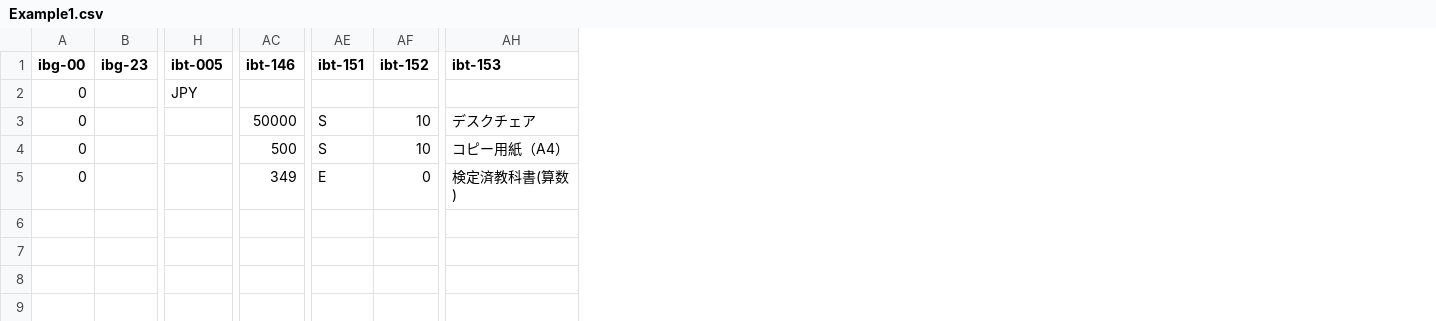
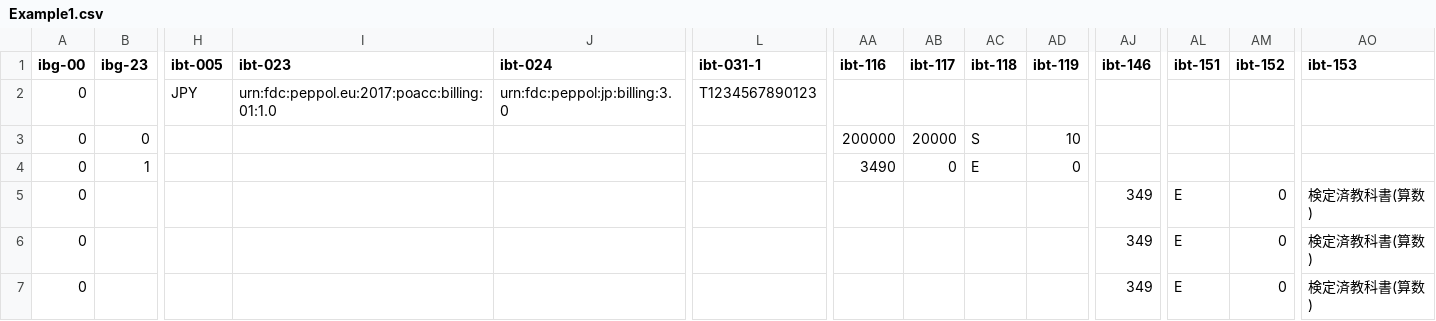
Before and after one commit to pontsoleil/japan-core, a CSV file: space.wuwei.cius/data/csv/Example1.csv, drawn as a sheet; only a part is shown, gaps mark what is left out; addresses are those after the commit; rows hold the shown columns only; the diff names each change by its address in the sheet, - before the commit and + after, or states it on an @@ line.

```diff
--- a/space.wuwei.cius/data/csv/Example1.csv
+++ b/space.wuwei.cius/data/csv/Example1.csv
+column I (ibt-023), row 2: urn:fdc:peppol.eu:2017:poacc:billing:01:1.0
+column J (ibt-024), row 2: urn:fdc:peppol:jp:billing:3.0
+column L (ibt-031-1), row 2: T1234567890123
+column AA (ibt-116), empty
+column AB (ibt-117), empty
+column AC (ibt-118), empty
+column AD (ibt-119), empty
+row 3: 0 | 0 |  |  |  |  | 200000 | 20000 | S | 10
+row 4: 0 | 1 |  |  |  |  | 3490 | 0 | E | 0
-AJ5 (ibt-146): 50000
+AJ5 (ibt-146): 349
-AL5:AL6 (ibt-151): S
+AL5:AL6 (ibt-151): E
-AM5:AM6 (ibt-152): 10
+AM5:AM6 (ibt-152): 0
-AO5 (ibt-153): デスクチェア
+AO5 (ibt-153): 検定済教科書(算数)
-AJ6 (ibt-146): 500
+AJ6 (ibt-146): 349
-AO6 (ibt-153): コピー用紙（A4）
+AO6 (ibt-153): 検定済教科書(算数)
```
Also changed, not shown: space.wuwei.cius/data/base/jp_pint.csv, 5 other files.
